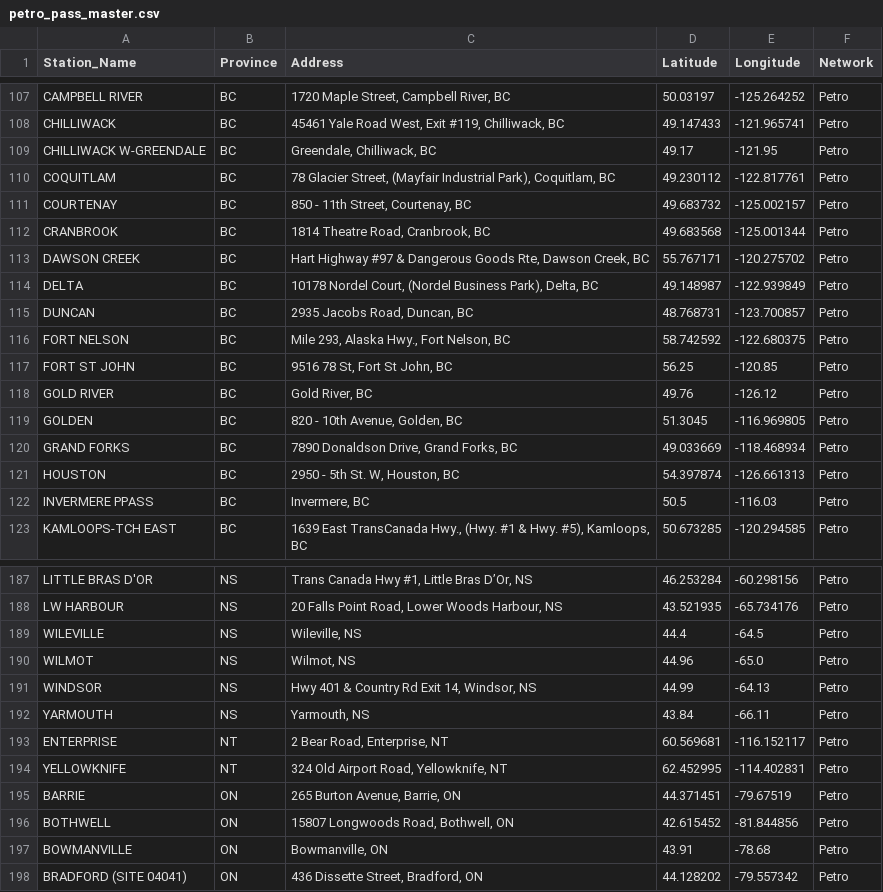
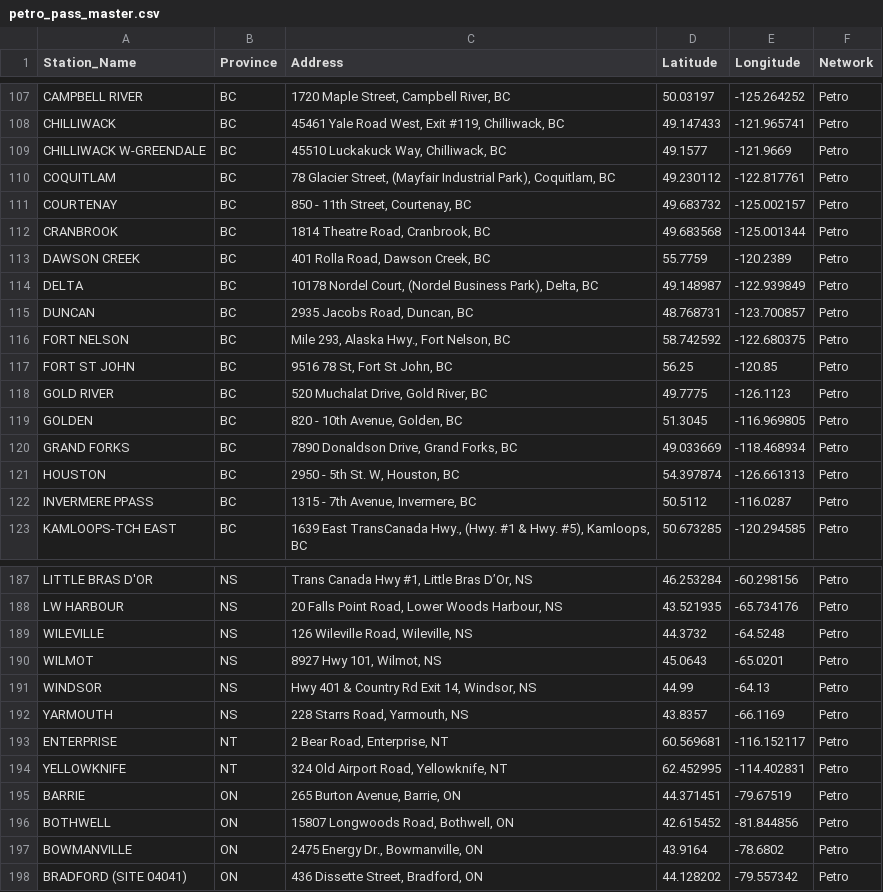
Before and after one commit to OBYRtransport/obyr-fuel, a CSV file: Locations/petro_pass_master.csv, drawn as a sheet; only a part is shown, gaps mark what is left out; the diff covers the shown part only.

Commit message:
Complete Petro-Pass addresses, fix login white box, full name sidebar, auth load order

```diff
--- a/Locations/petro_pass_master.csv
+++ b/Locations/petro_pass_master.csv
@@ -108,3 +108,3 @@ CAMPBELL RIVER,BC,"1720 Maple Street, Campbell River, BC",50.03197,-125.264252,P
 CHILLIWACK,BC,"45461 Yale Road West, Exit #119, Chilliwack, BC",49.147433,-121.965741,Petro
-CHILLIWACK W-GREENDALE,BC,"Greendale, Chilliwack, BC",49.17,-121.95,Petro
+CHILLIWACK W-GREENDALE,BC,"45510 Luckakuck Way, Chilliwack, BC",49.1577,-121.9669,Petro
 COQUITLAM,BC,"78 Glacier Street, (Mayfair Industrial Park), Coquitlam, BC",49.230112,-122.817761,Petro
@@ -112,3 +112,3 @@ COURTENAY,BC,"850 - 11th Street, Courtenay, BC",49.683732,-125.002157,Petro
 CRANBROOK,BC,"1814 Theatre Road, Cranbrook, BC",49.683568,-125.001344,Petro
-DAWSON CREEK,BC,"Hart Highway #97 & Dangerous Goods Rte, Dawson Creek, BC",55.767171,-120.275702,Petro
+DAWSON CREEK,BC,"401 Rolla Road, Dawson Creek, BC",55.7759,-120.2389,Petro
 DELTA,BC,"10178 Nordel Court, (Nordel Business Park), Delta, BC",49.148987,-122.939849,Petro
@@ -117,3 +117,3 @@ FORT NELSON,BC,"Mile 293, Alaska Hwy., Fort Nelson, BC",58.742592,-122.680375,Pe
 FORT ST JOHN,BC,"9516 78 St, Fort St John, BC",56.25,-120.85,Petro
-GOLD RIVER,BC,"Gold River, BC",49.76,-126.12,Petro
+GOLD RIVER,BC,"520 Muchalat Drive, Gold River, BC",49.7775,-126.1123,Petro
 GOLDEN,BC,"820 - 10th Avenue, Golden, BC",51.3045,-116.969805,Petro
@@ -121,3 +121,3 @@ GRAND FORKS,BC,"7890 Donaldson Drive, Grand Forks, BC",49.033669,-118.468934,Pet
 HOUSTON,BC,"2950 - 5th St. W, Houston, BC",54.397874,-126.661313,Petro
-INVERMERE PPASS,BC,"Invermere, BC",50.5,-116.03,Petro
+INVERMERE PPASS,BC,"1315 - 7th Avenue, Invermere, BC",50.5112,-116.0287,Petro
 KAMLOOPS-TCH EAST,BC,"1639 East TransCanada Hwy., (Hwy. #1 & Hwy. #5), Kamloops, BC",50.673285,-120.294585,Petro
@@ -188,6 +188,6 @@ LITTLE BRAS D'OR,NS,"Trans Canada Hwy #1, Little Bras D’Or, NS",46.253284,-60.
 LW HARBOUR,NS,"20 Falls Point Road, Lower Woods Harbour, NS",43.521935,-65.734176,Petro
-WILEVILLE,NS,"Wileville, NS",44.4,-64.5,Petro
-WILMOT,NS,"Wilmot, NS",44.96,-65.0,Petro
+WILEVILLE,NS,"126 Wileville Road, Wileville, NS",44.3732,-64.5248,Petro
+WILMOT,NS,"8927 Hwy 101, Wilmot, NS",45.0643,-65.0201,Petro
 WINDSOR,NS,"Hwy 401 & Country Rd Exit 14, Windsor, NS",44.99,-64.13,Petro
-YARMOUTH,NS,"Yarmouth, NS",43.84,-66.11,Petro
+YARMOUTH,NS,"228 Starrs Road, Yarmouth, NS",43.8357,-66.1169,Petro
 ENTERPRISE,NT,"2 Bear Road, Enterprise, NT",60.569681,-116.152117,Petro
@@ -196,3 +196,3 @@ BARRIE,ON,"265 Burton Avenue, Barrie, ON",44.371451,-79.67519,Petro
 BOTHWELL,ON,"15807 Longwoods Road, Bothwell, ON",42.615452,-81.844856,Petro
-BOWMANVILLE,ON,"Bowmanville, ON",43.91,-78.68,Petro
+BOWMANVILLE,ON,"2475 Energy Dr., Bowmanville, ON",43.9164,-78.6802,Petro
 BRADFORD (SITE 04041),ON,"436 Dissette Street, Bradford, ON",44.128202,-79.557342,Petro
```
Also changed, not shown: 93 edited cells elsewhere in this file.
